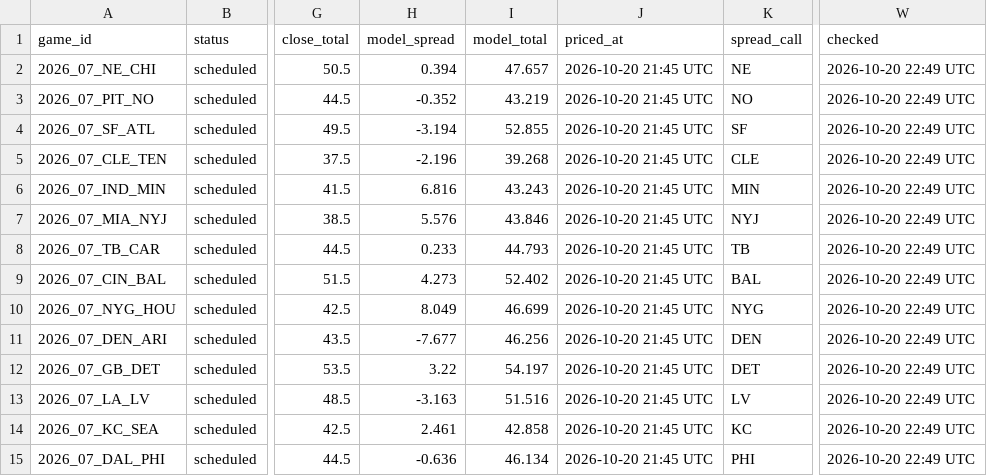
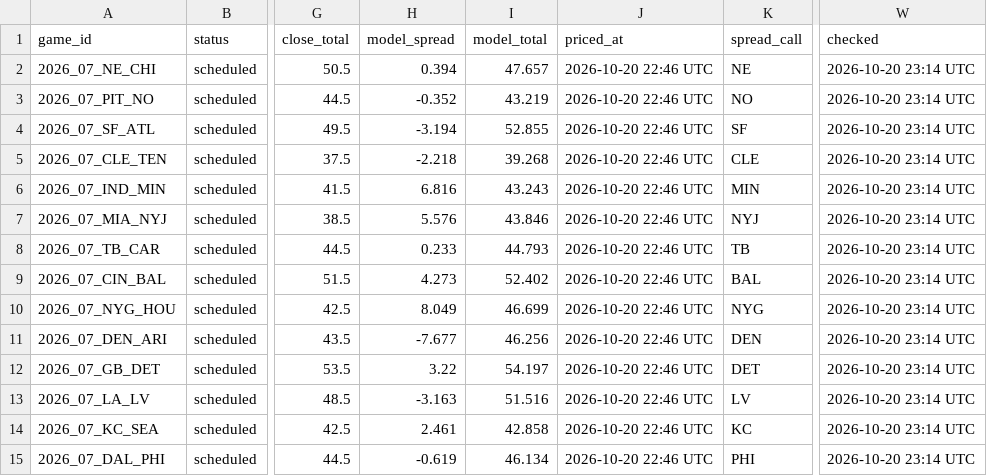
Before and after one commit to MattFos18/nfl-model, a CSV file: data/results/live_scores.csv, drawn as a sheet; only a part is shown, gaps mark what is left out; the diff names each change by its address in the sheet, - before the commit and + after, or states it on an @@ line.

```diff
--- a/data/results/live_scores.csv
+++ b/data/results/live_scores.csv
-J2:J15 (priced_at): 2026-10-20 21:45 UTC
+J2:J15 (priced_at): 2026-10-20 22:46 UTC
-W2:W15 (checked): 2026-10-20 22:49 UTC
+W2:W15 (checked): 2026-10-20 23:14 UTC
-H5 (model_spread): -2.196
+H5 (model_spread): -2.218
-H15 (model_spread): -0.636
+H15 (model_spread): -0.619
```
Also changed, not shown: data/lines/splits_consensus_log.csv, data/lines/splits_latest.csv, 19 other files.
